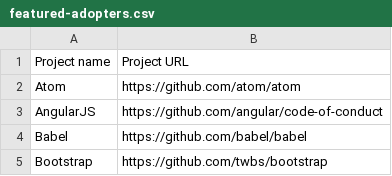
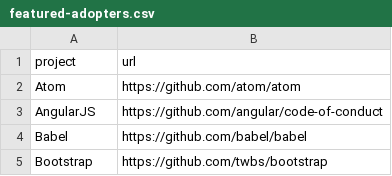
Before and after one commit to EthicalSource/contributor-covenant-builder, a CSV file: assets/featured-adopters.csv (was static/featured-adopters.csv), drawn as a sheet; only a part is shown; removed rows and columns are numbered as before the commit, all else as after; the diff names each change by its address in the sheet, - before the commit and + after, or states it on an @@ line.

```diff
--- a/static/featured-adopters.csv
+++ b/assets/featured-adopters.csv
-row 1: Project name | Project URL
+row 1: project | url
```
Also changed, not shown: assets/adopters.csv, 4 other files.
